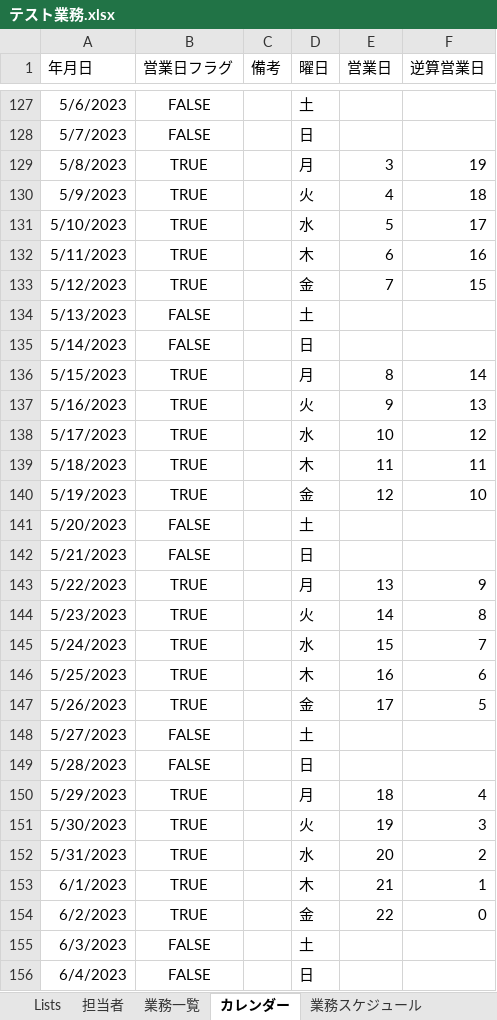
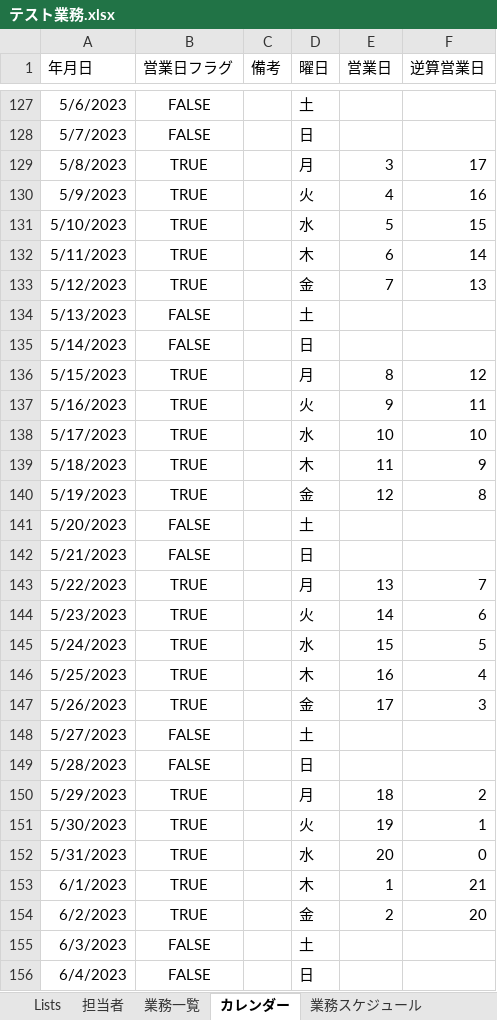
Before and after one commit to mkuwan/TaskManaging, an Excel workbook: テスト業務.xlsx, sheet カレンダー, drawn as a sheet; only a part is shown, gaps mark what is left out; values as stored, in another font and other column widths than the file's, no borders; table styles not drawn; the diff covers the shown part only; the diff names each change by its address in the sheet, - before the commit and + after, or states it on an @@ line.

```diff
--- a/テスト業務.xlsx (sheet カレンダー)
+++ b/テスト業務.xlsx (sheet カレンダー)
-F129 (逆算営業日): 19
+F129 (逆算営業日): 17
-F130 (逆算営業日): 18
+F130 (逆算営業日): 16
-F131 (逆算営業日): 17
+F131 (逆算営業日): 15
-F132 (逆算営業日): 16
+F132 (逆算営業日): 14
-F133 (逆算営業日): 15
+F133 (逆算営業日): 13
-F136 (逆算営業日): 14
+F136 (逆算営業日): 12
-F137 (逆算営業日): 13
+F137 (逆算営業日): 11
-F138 (逆算営業日): 12
+F138 (逆算営業日): 10
-F139 (逆算営業日): 11
+F139 (逆算営業日): 9
-F140 (逆算営業日): 10
+F140 (逆算営業日): 8
-F143 (逆算営業日): 9
+F143 (逆算営業日): 7
-F144 (逆算営業日): 8
+F144 (逆算営業日): 6
-F145 (逆算営業日): 7
+F145 (逆算営業日): 5
-F146 (逆算営業日): 6
+F146 (逆算営業日): 4
-F147 (逆算営業日): 5
+F147 (逆算営業日): 3
-F150 (逆算営業日): 4
+F150 (逆算営業日): 2
-F151 (逆算営業日): 3
+F151 (逆算営業日): 1
-F152 (逆算営業日): 2
+F152 (逆算営業日): 0
-E153 (営業日): 21
+E153 (営業日): 1
-F153 (逆算営業日): 1
+F153 (逆算営業日): 21
-E154 (営業日): 22
+E154 (営業日): 2
-F154 (逆算営業日): 0
+F154 (逆算営業日): 20
```
Also changed, not shown: 704 edited cells elsewhere in this sheet, sheet 業務一覧, sheet テストケース, sheet テスト結果, sheet 業務スケジュール, sheet デバッグログ, 業務.xlsx.
